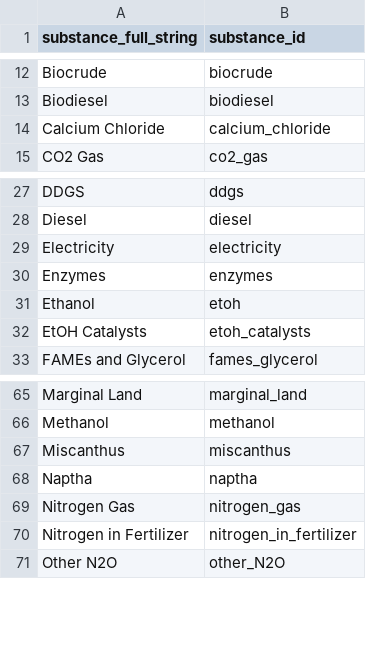
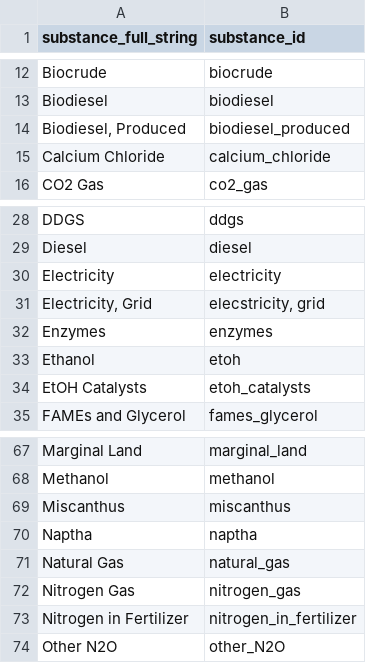
Before and after one commit to ABM-MOEA-TEAM/BETO-ABM-MOEA, a CSV file: Substances.csv, drawn as a sheet; only a part is shown, gaps mark what is left out.

Commit message:
TEA ALIGNMENT
Reconciled issue with salvage value calculation in year thirty of cash flow analysis b/n Excel and Python
Harmonized output Biodiesel $/kg MFSP values with All pathways model (4.47)
Altered substance list read to come from tab on CSU_All_Pathway_TEALCA_ACTIVE
Altered Economic Variables input to come from tab on CSU_All_Pathway_TEALCA_ACTIVE

----- Soy Biodiesel Pathway -----
Substance Flows  ----    Correct
MFSP                     ----    Correct
GWP                      ----    Incomplete
WDP                      ----    Incomplete

```diff
--- a/Substances.csv
+++ b/Substances.csv
@@ -13,2 +13,3 @@ Biocrude,biocrude
 Biodiesel,biodiesel
+"Biodiesel, Produced",biodiesel_produced
 Calcium Chloride,calcium_chloride
@@ -29,2 +30,3 @@ Diesel,diesel
 Electricity,electricity
+"Electricity, Grid","elecstricity, grid"
 Enzymes,enzymes
@@ -68,2 +70,3 @@ Miscanthus,miscanthus
 Naptha,naptha
+Natural Gas,natural_gas
 Nitrogen Gas,nitrogen_gas
```
Also changed, not shown: 19 other files.
